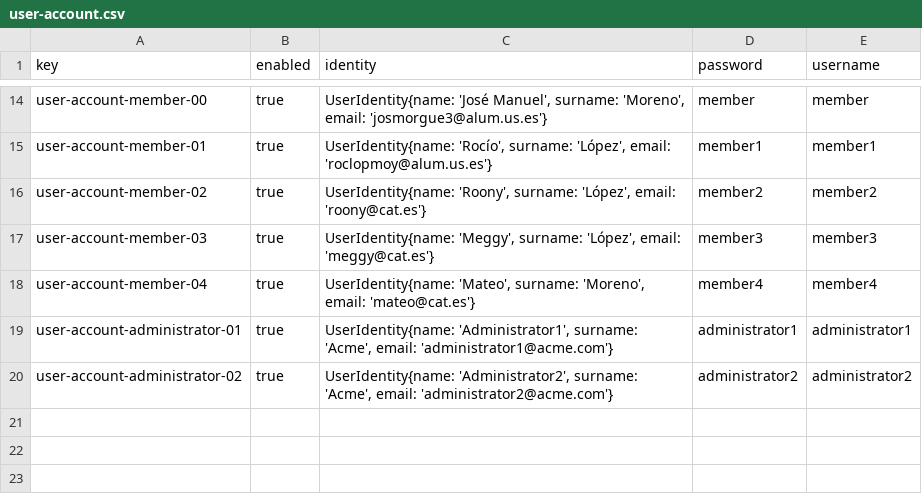
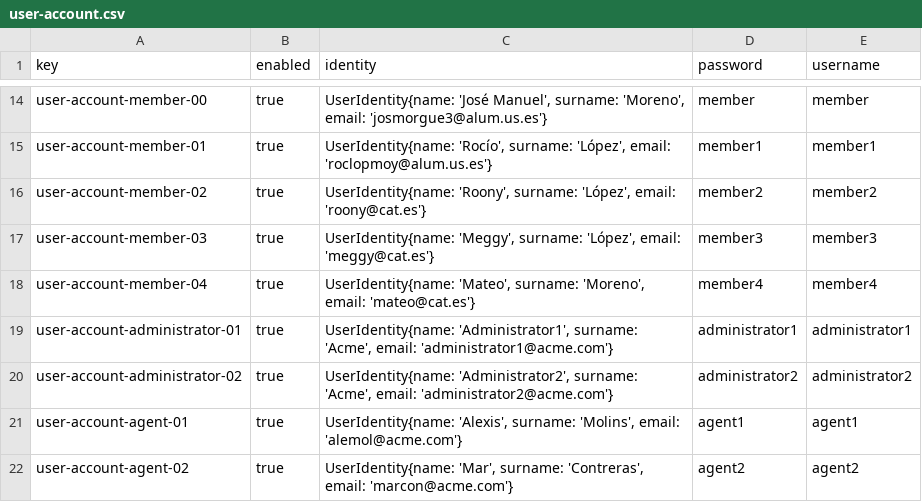
Before and after one commit to DP2-C3-057/Acme-ANS-C3, a CSV file: src/main/resources/WEB-INF/data/sample/user-account.csv, drawn as a sheet; only a part is shown, gaps mark what is left out.

Commit message:
Assistance Agent Populator and Validator

```diff
--- a/src/main/resources/WEB-INF/data/sample/user-account.csv
+++ b/src/main/resources/WEB-INF/data/sample/user-account.csv
@@ -20 +20,3 @@ user-account-administrator-01,true,"UserIdentity{name: 'Administrator1', surname
 user-account-administrator-02,true,"UserIdentity{name: 'Administrator2', surname: 'Acme', email: 'administrator2@acme.com'}",administrator2,administrator2
+user-account-agent-01,true,"UserIdentity{name: 'Alexis', surname: 'Molins', email: 'alemol@acme.com'}",agent1,agent1
+user-account-agent-02,true,"UserIdentity{name: 'Mar', surname: 'Contreras', email: 'marcon@acme.com'}",agent2,agent2
```
Also changed, not shown: 6 other files.
